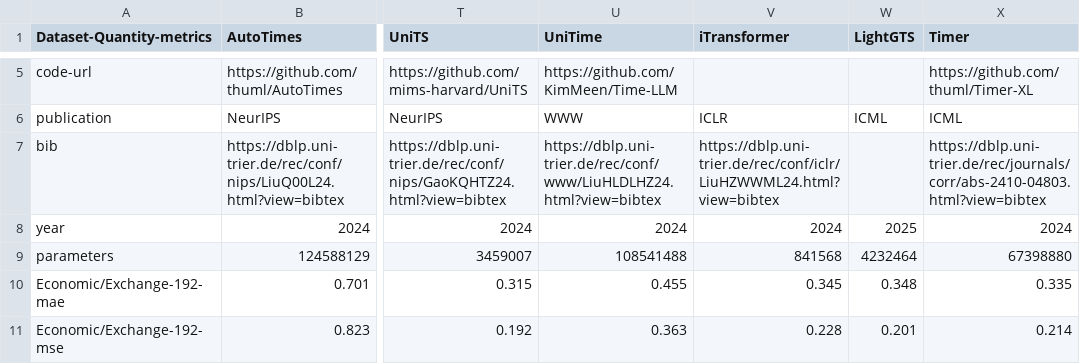
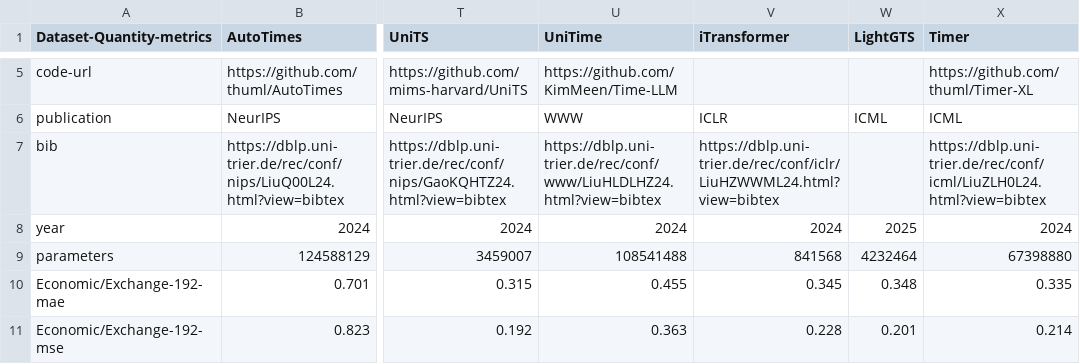
Before and after one commit to decisionintelligence/OpenTS, a CSV file: leaderboards/foundation_model/few.csv, drawn as a sheet; only a part is shown, gaps mark what is left out; the diff names each change by its address in the sheet, - before the commit and + after, or states it on an @@ line.

```diff
--- a/leaderboards/foundation_model/few.csv
+++ b/leaderboards/foundation_model/few.csv
-X7 (Timer): https://dblp.uni-trier.de/rec/journals/corr/abs-2410-04803.html?view=bibtex
+X7 (Timer): https://dblp.uni-trier.de/rec/conf/icml/LiuZLH0L24.html?view=bibtex
```
Also changed, not shown: 2 other files.
